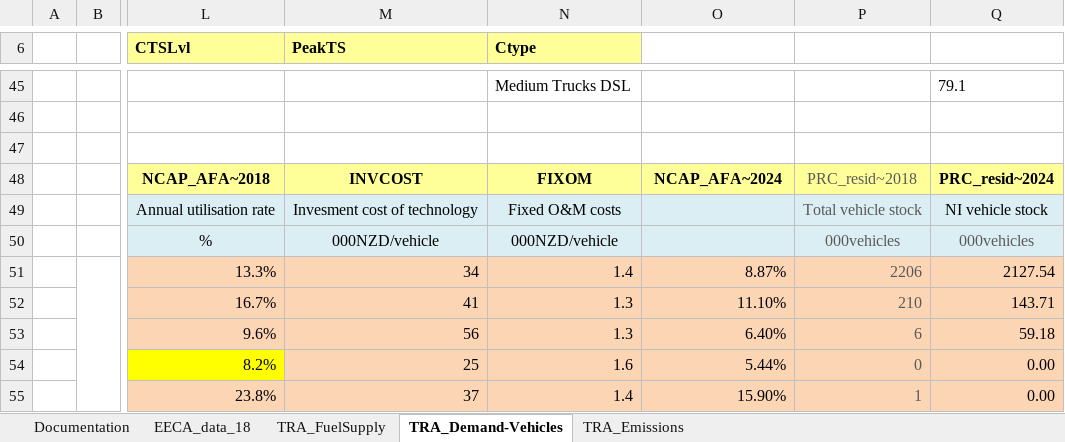
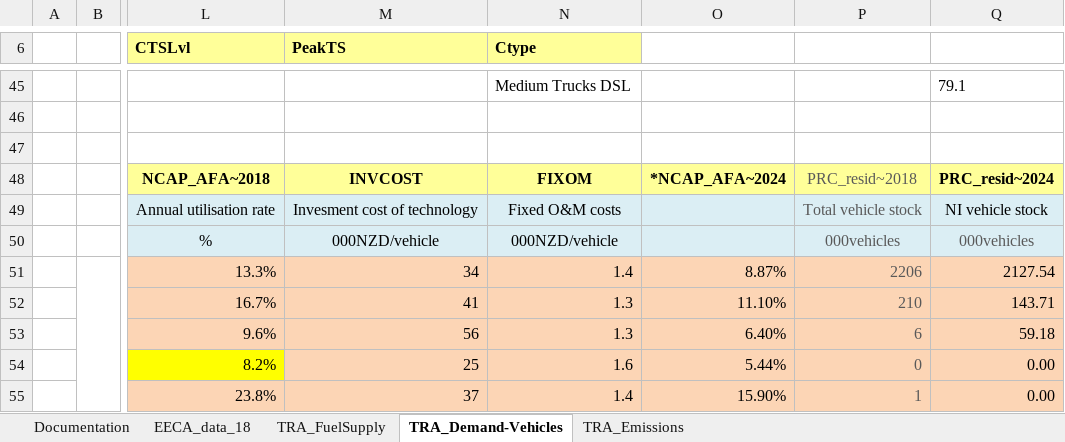
Before and after one commit to akanudia/VerveStacks_NZL_EECA, an Excel workbook: VT_NI_TRA_V4.xlsx, sheet TRA_Demand-Vehicles, drawn as a sheet; only a part is shown, gaps mark what is left out; values as stored, in another font and other column widths than the file's, no borders; the diff names each change by its address in the sheet, - before the commit and + after, or states it on an @@ line.

```diff
--- a/VT_NI_TRA_V4.xlsx (sheet TRA_Demand-Vehicles)
+++ b/VT_NI_TRA_V4.xlsx (sheet TRA_Demand-Vehicles)
-O48: NCAP_AFA~2024
+O48: *NCAP_AFA~2024
```
Also changed, not shown: VT_SI_TRA_V4.xlsx.
